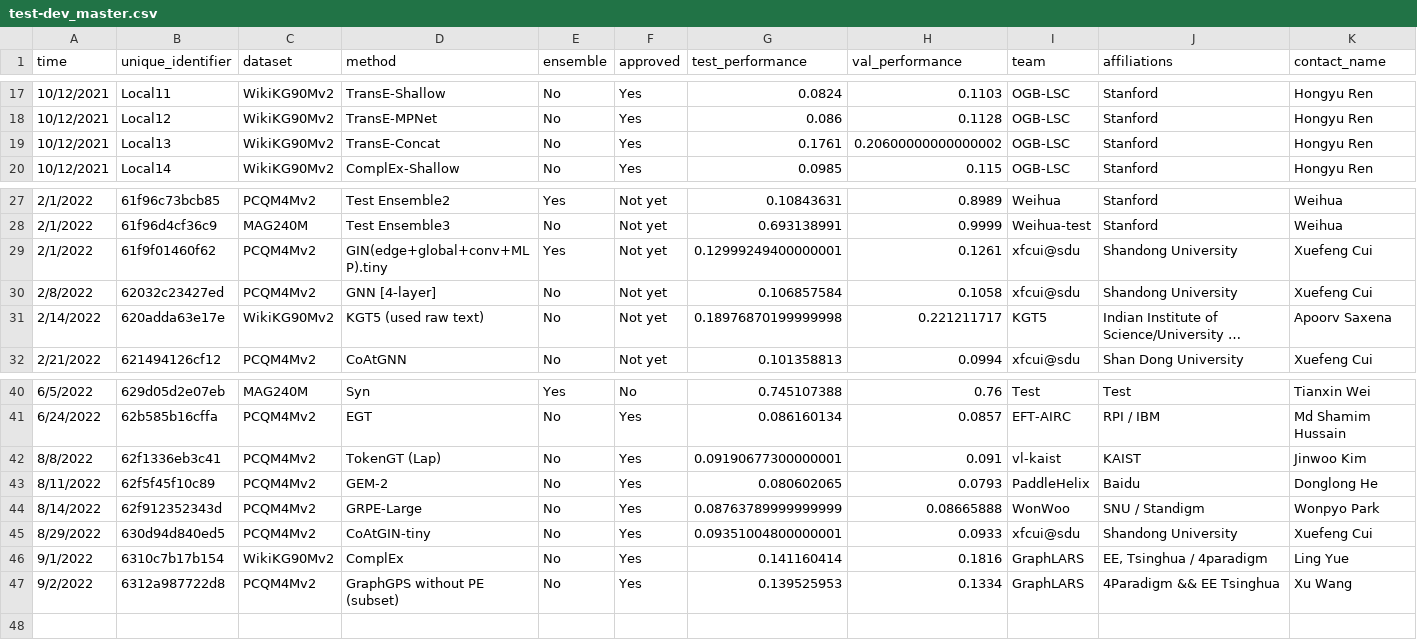
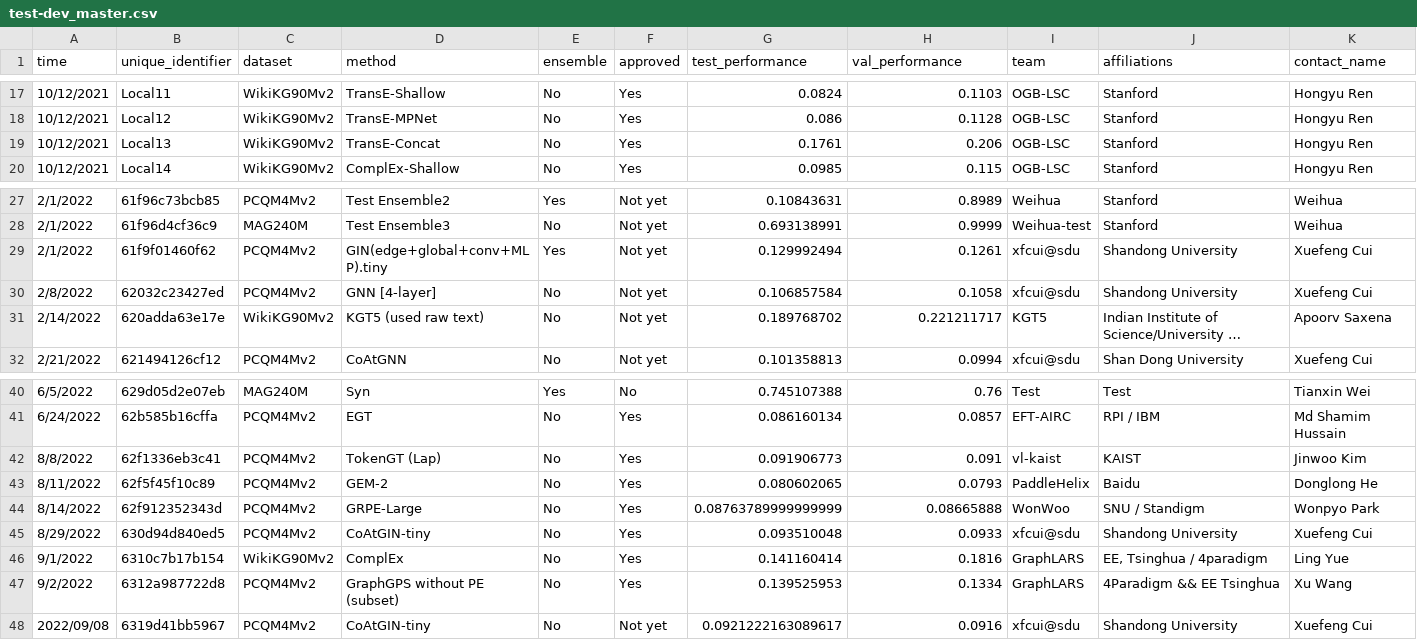
Before and after one commit to snap-stanford/ogb-web, a CSV file: test-dev_master.csv, drawn as a sheet; only a part is shown, gaps mark what is left out; long unchanged cells end in …; rows hold the shown columns only; the diff names each change by its address in the sheet, - before the commit and + after, or states it on an @@ line.

```diff
--- a/test-dev_master.csv
+++ b/test-dev_master.csv
-H19 (val_performance): 0.20600000000000002
+H19 (val_performance): 0.206
-G29 (test_performance): 0.12999249400000001
+G29 (test_performance): 0.129992494
-G31 (test_performance): 0.18976870199999998
+G31 (test_performance): 0.189768702
-G42 (test_performance): 0.09190677300000001
+G42 (test_performance): 0.091906773
-G45 (test_performance): 0.09351004800000001
+G45 (test_performance): 0.093510048
+row 48: 2022/09/08 | 6319d41bb5967 | PCQM4Mv2 | CoAtGIN-tiny | No | Not yet | 0.0921222163089617 | 0.0916 | xfcui@sdu | Shandong University | Xuefeng Cui
```
Also changed, not shown: test-dev_leaderboard.csv.
